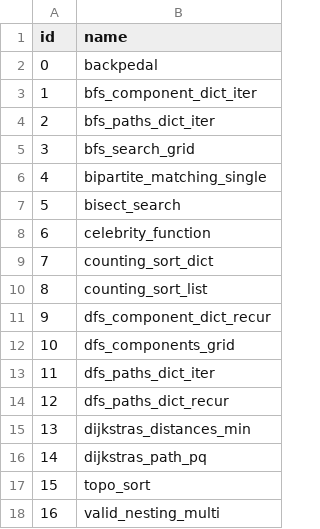
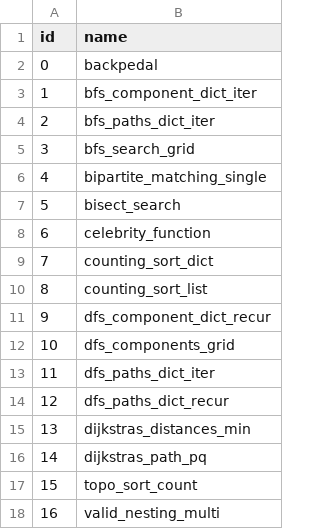
Before and after one commit to travisjungroth/algo-drills, a CSV file: algos.csv, drawn as a sheet.

Commit message:
Change topo_sort name

```diff
--- a/algos.csv
+++ b/algos.csv
@@ -16,3 +16,3 @@ id,name
 14,dijkstras_path_pq
-15,topo_sort
+15,topo_sort_count
 16,valid_nesting_multi
```
Also changed, not shown: 1 other file.
